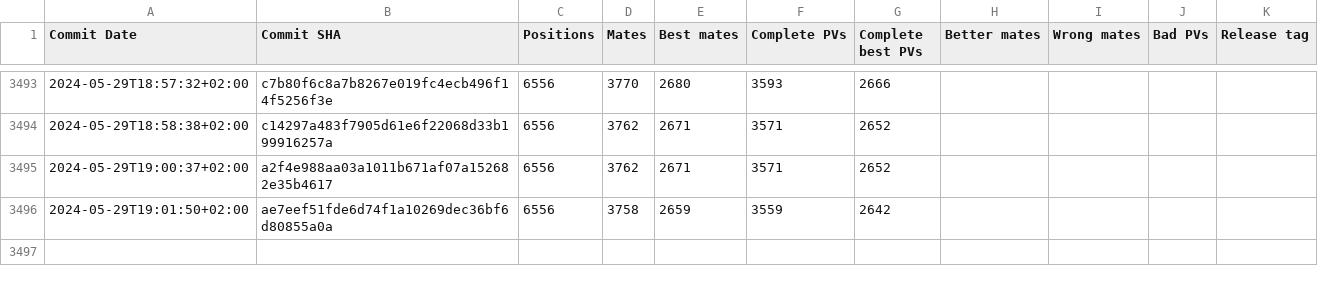
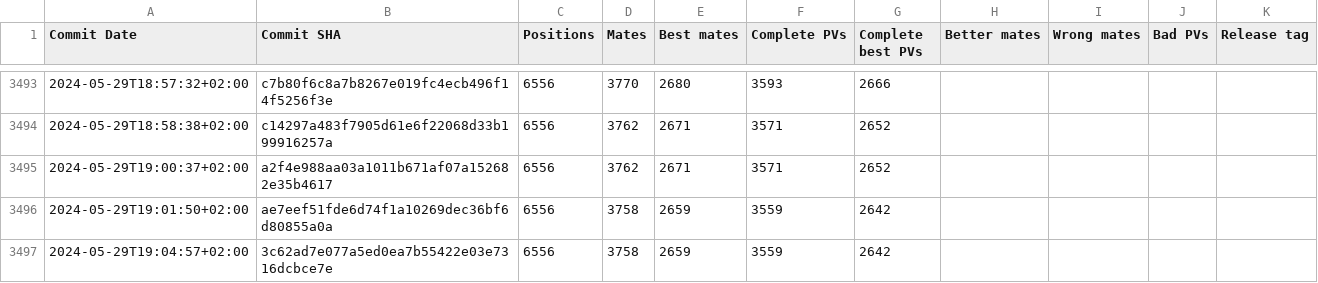
Before and after one commit to vondele/matetrack, a CSV file: matetrack1000000.csv, drawn as a sheet; only a part is shown, gaps mark what is left out.

```diff
--- a/matetrack1000000.csv
+++ b/matetrack1000000.csv
@@ -3496 +3496,2 @@ Commit Date,Commit SHA,Positions,Mates,Best mates,Complete PVs,Complete best PVs
 2024-05-29T19:01:50+02:00,ae7eef51fde6d74f1a10269dec36bf6d80855a0a,6556,3758,2659,3559,2642,,,,
+2024-05-29T19:04:57+02:00,3c62ad7e077a5ed0ea7b55422e03e7316dcbce7e,6556,3758,2659,3559,2642,,,,
```
Also changed, not shown: 2 other files.
